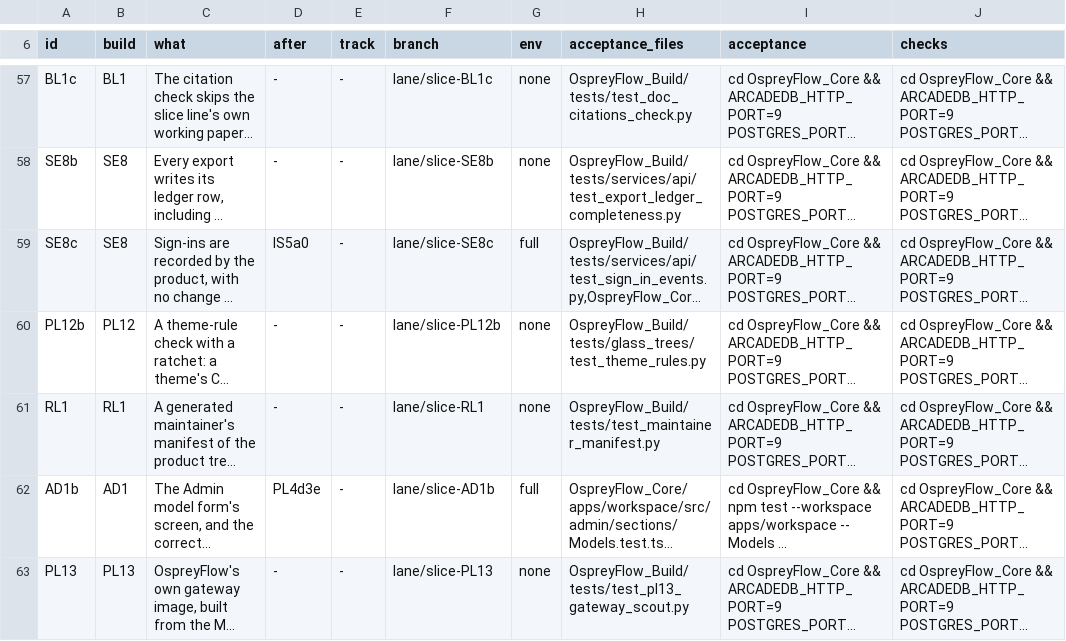
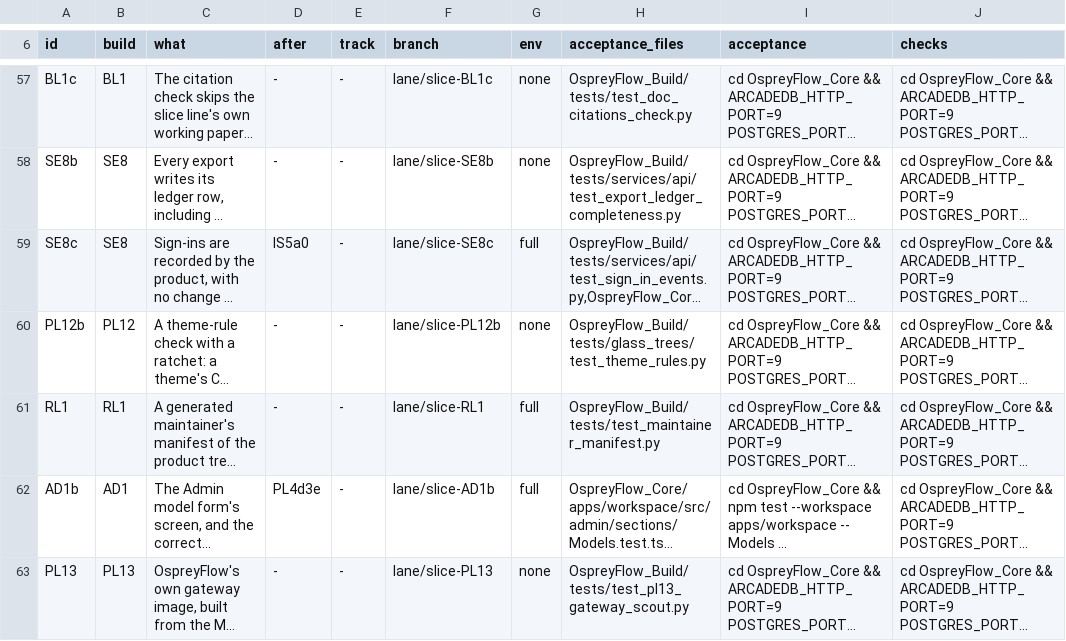
Before and after one commit to aykr/OspreyFlow_Dev, a TSV file: OspreyFlow_Build/process/lanes/v062/slices.tsv, drawn as a sheet; only a part is shown, gaps mark what is left out; long unchanged cells end in …; the diff names each change by its address in the sheet, - before the commit and + after, or states it on an @@ line.

Commit message:
docs(slice-line): RL1 runs with the workspace's node modules (env full)
Slice-Records: yes

```diff
--- a/OspreyFlow_Build/process/lanes/v062/slices.tsv
+++ b/OspreyFlow_Build/process/lanes/v062/slices.tsv
-G61 (env): none
+G61 (env): full
```
